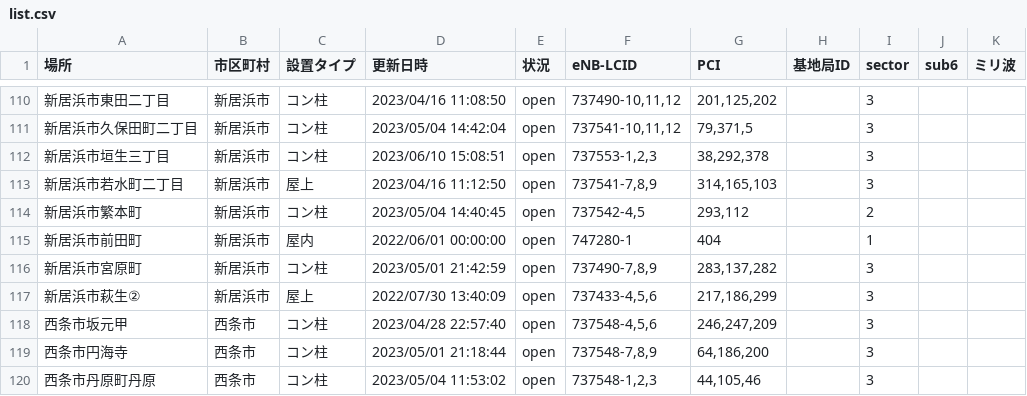
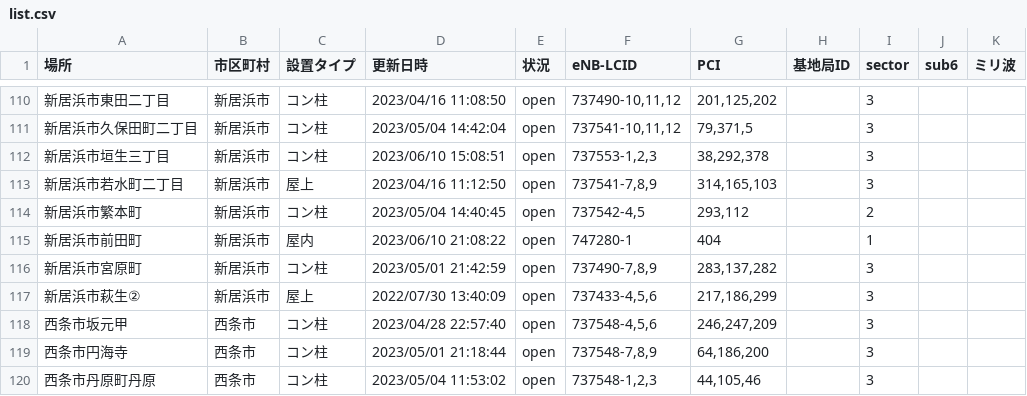
Before and after one commit to raku10ehime/map, a CSV file: list.csv, drawn as a sheet; only a part is shown, gaps mark what is left out.

```diff
--- a/list.csv
+++ b/list.csv
@@ -116,3 +116,3 @@
 新居浜市繁本町,新居浜市,コン柱,2023/05/04 14:40:45,open,"737542-4,5","293,112",,2,,
-新居浜市前田町,新居浜市,屋内,2022/06/01 00:00:00,open,747280-1,404,,1,,
+新居浜市前田町,新居浜市,屋内,2023/06/10 21:08:22,open,747280-1,404,,1,,
 新居浜市宮原町,新居浜市,コン柱,2023/05/01 21:42:59,open,"737490-7,8,9","283,137,282",,3,,
```
Also changed, not shown: ehime.csv, 2 other files.
